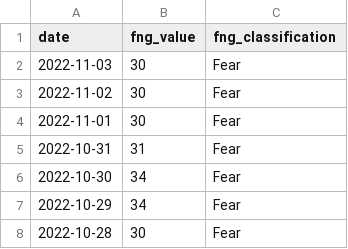
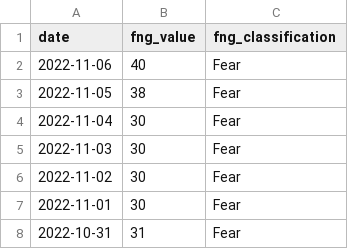
Before and after one commit to DonatasJacin/trading-bot, a CSV file: data/FNG_Daily.csv, drawn as a sheet; only a part is shown; the shorter side is filled out with more unchanged rows; the diff names each change by its address in the sheet, - before the commit and + after, or states it on an @@ line.

Commit message:
Proper project folders, data interpolation and testing

```diff
--- a/data/FNG_Daily.csv
+++ b/data/FNG_Daily.csv
+row 2: 2022-11-06 | 40 | Fear
+row 3: 2022-11-05 | 38 | Fear
+row 4: 2022-11-04 | 30 | Fear
```
Also changed, not shown: 10 other files.
